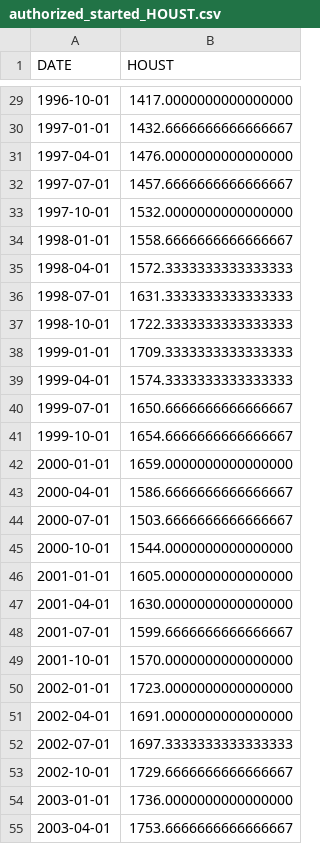
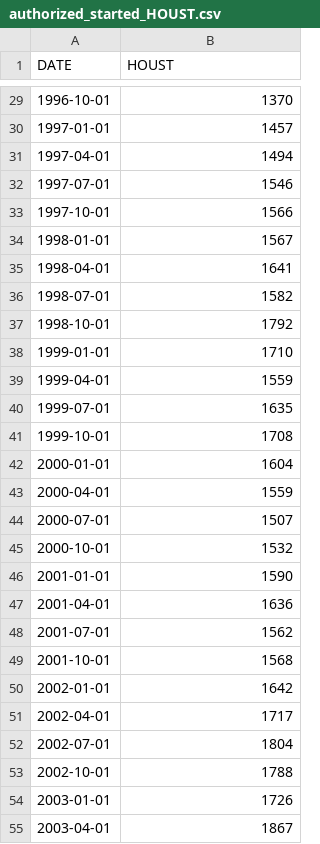
Before and after one commit to chaenii989/What_is_Affecting_US_Housing_Market, a CSV file: resources/authorized_started_HOUST.csv, drawn as a sheet; only a part is shown, gaps mark what is left out; the diff covers the shown part only.

```diff
--- a/resources/authorized_started_HOUST.csv
+++ b/resources/authorized_started_HOUST.csv
@@ -29,27 +29,27 @@ DATE,HOUST
-1996-10-01,1417.0000000000000000
-1997-01-01,1432.6666666666666667
-1997-04-01,1476.0000000000000000
-1997-07-01,1457.6666666666666667
-1997-10-01,1532.0000000000000000
-1998-01-01,1558.6666666666666667
-1998-04-01,1572.3333333333333333
-1998-07-01,1631.3333333333333333
-1998-10-01,1722.3333333333333333
-1999-01-01,1709.3333333333333333
-1999-04-01,1574.3333333333333333
-1999-07-01,1650.6666666666666667
-1999-10-01,1654.6666666666666667
-2000-01-01,1659.0000000000000000
-2000-04-01,1586.6666666666666667
-2000-07-01,1503.6666666666666667
-2000-10-01,1544.0000000000000000
-2001-01-01,1605.0000000000000000
-2001-04-01,1630.0000000000000000
-2001-07-01,1599.6666666666666667
-2001-10-01,1570.0000000000000000
-2002-01-01,1723.0000000000000000
-2002-04-01,1691.0000000000000000
-2002-07-01,1697.3333333333333333
-2002-10-01,1729.6666666666666667
-2003-01-01,1736.0000000000000000
-2003-04-01,1753.6666666666666667
+1996-10-01,1370
+1997-01-01,1457
+1997-04-01,1494
+1997-07-01,1546
+1997-10-01,1566
+1998-01-01,1567
+1998-04-01,1641
+1998-07-01,1582
+1998-10-01,1792
+1999-01-01,1710
+1999-04-01,1559
+1999-07-01,1635
+1999-10-01,1708
+2000-01-01,1604
+2000-04-01,1559
+2000-07-01,1507
+2000-10-01,1532
+2001-01-01,1590
+2001-04-01,1636
+2001-07-01,1562
+2001-10-01,1568
+2002-01-01,1642
+2002-04-01,1717
+2002-07-01,1804
+2002-10-01,1788
+2003-01-01,1726
+2003-04-01,1867
```
Also changed, not shown: 1 removed row and 99 edited cells elsewhere in this file, etl/housing_combined_data.csv, resources/monthly_supply_houses_us_MSACSR.csv, 22 other files.
